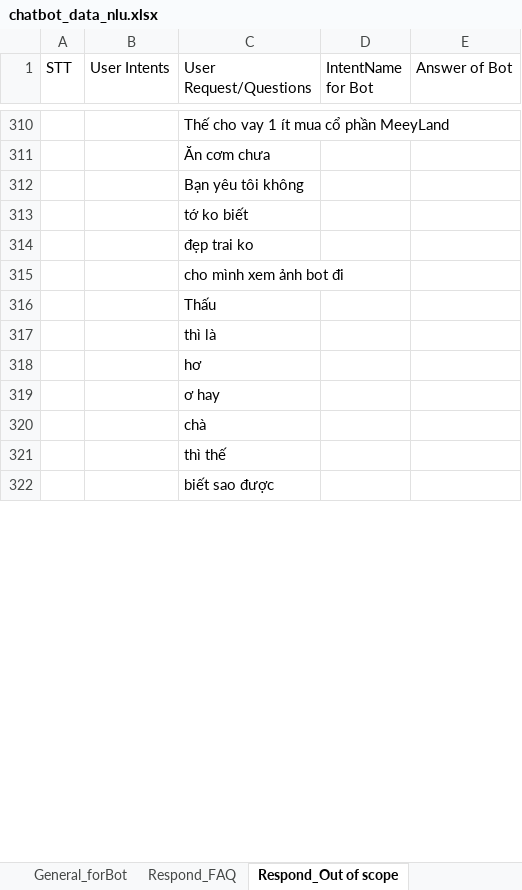
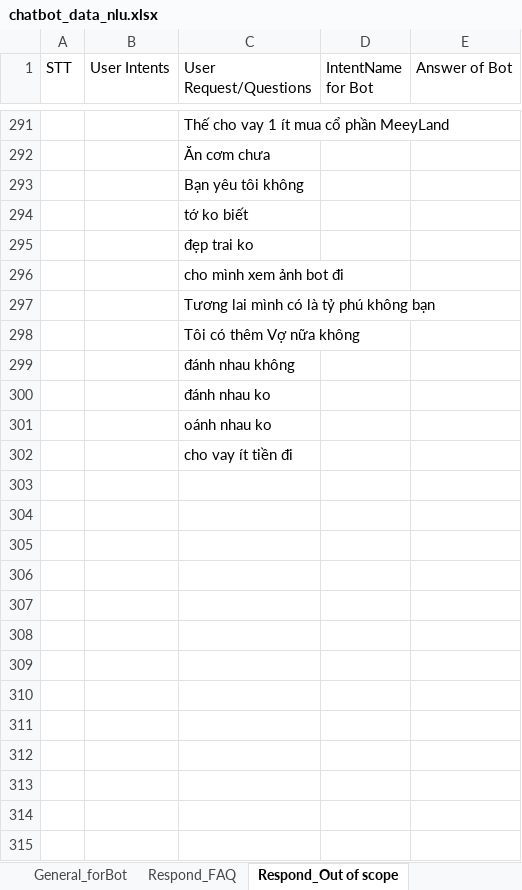
Before and after one commit to DBone32/rasa-chatbot, an Excel workbook: raw_data/chatbot_data_nlu.xlsx, sheet Respond_Out of scope, drawn as a sheet; only a part is shown, gaps mark what is left out; the shorter side is filled out with more unchanged rows; values as stored, in another font and other column widths than the file's, no borders; the diff covers the shown part only; the diff names each change by its address in the sheet, - before the commit and + after, or states it on an @@ line.

```diff
--- a/raw_data/chatbot_data_nlu.xlsx (sheet Respond_Out of scope)
+++ b/raw_data/chatbot_data_nlu.xlsx (sheet Respond_Out of scope)
+row 297:  |  | Tương lai mình có là tỷ phú không bạn
+row 298:  |  | Tôi có thêm Vợ nữa không
+row 299:  |  | đánh nhau không
+row 300:  |  | đánh nhau ko
+row 301:  |  | oánh nhau ko
+row 302:  |  | cho vay ít tiền đi
+row 303: (empty)
+row 304: (empty)
+row 305: (empty)
+row 306: (empty)
+row 307: (empty)
+row 308: (empty)
+row 309: (empty)
+row 310: (empty)
+row 311: (empty)
+row 312: (empty)
+row 313: (empty)
+row 314: (empty)
+row 315: (empty)
```
Also changed, not shown: 22 added rows, 3 removed rows, 16 moved rows and 8 edited cells elsewhere in this sheet, sheet General_forBot, sheet Respond_ChitChat, sheet Đăng bài, sheet Respond_FAQ, sheet Respond, sheet Nạp tiền, 4 more sheets, raw_data/chatbot_data_core.xlsx, 13 other files.
